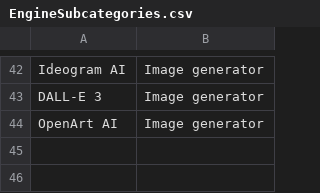
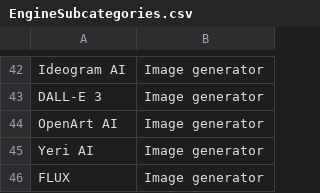
Before and after one commit to thomasmorer0982323-cmyk/AI-Tools, a CSV file: data/EngineSubcategories.csv, drawn as a sheet; only a part is shown, gaps mark what is left out; the diff names each change by its address in the sheet, - before the commit and + after, or states it on an @@ line.

```diff
--- a/data/EngineSubcategories.csv
+++ b/data/EngineSubcategories.csv
+row 45: Yeri AI | Image generator
+row 46: FLUX | Image generator
```
Also changed, not shown: data/AiData.csv, 2 other files.
